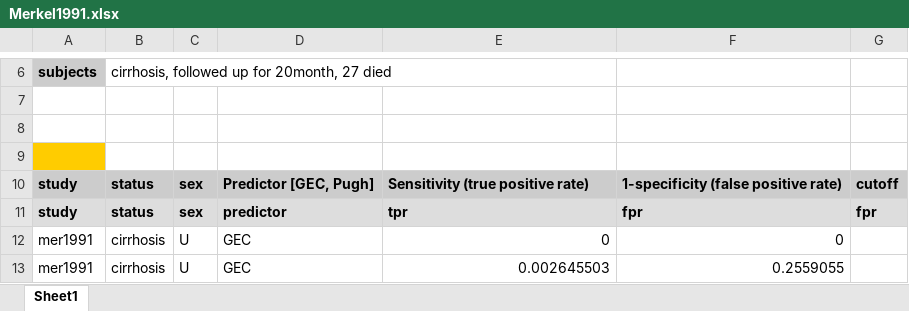
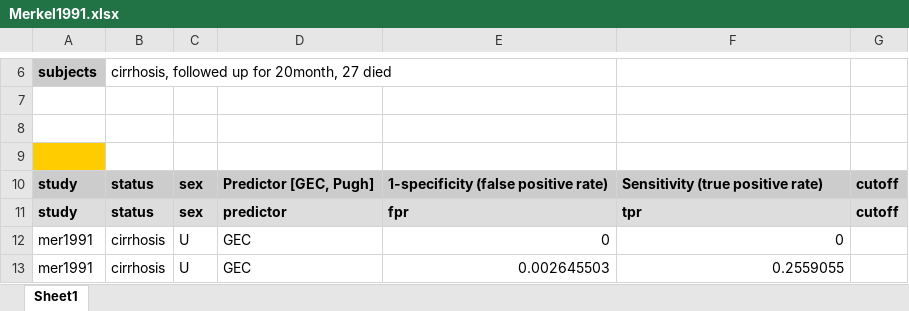
Before and after one commit to jingyayeah/multiscale-galactose, an Excel workbook: experimental_data/GEC/Merkel1991.xlsx, sheet Sheet1, drawn as a sheet; only a part is shown, gaps mark what is left out; values as stored, in another font and other column widths than the file's, no borders; charts and pictures not drawn; the diff names each change by its address in the sheet, - before the commit and + after, or states it on an @@ line.

Commit message:
Integrating data from Merkel ROC curve

```diff
--- a/experimental_data/GEC/Merkel1991.xlsx (sheet Sheet1)
+++ b/experimental_data/GEC/Merkel1991.xlsx (sheet Sheet1)
-E10: Sensitivity (true positive rate)
+E10: 1-specificity (false positive rate)
-F10: 1-specificity (false positive rate)
+F10: Sensitivity (true positive rate)
-E11: tpr
+E11: fpr
-F11: fpr
+F11: tpr
-G11: fpr
+G11: cutoff
```
Also changed, not shown: charts or pictures, 3 other files.
